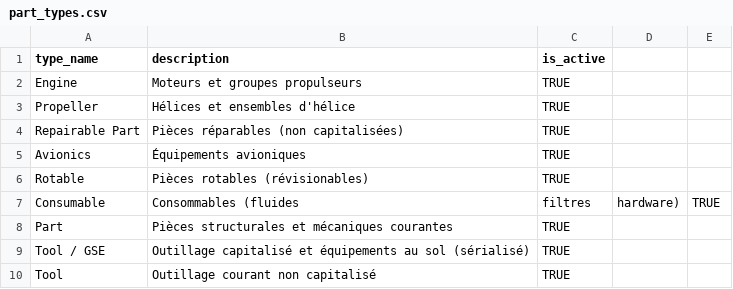
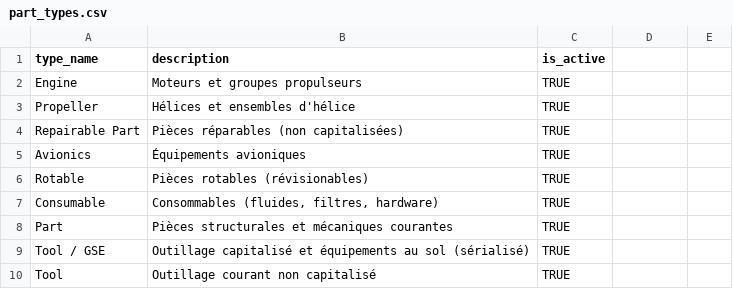
Before and after one commit to hugo-lep/mbhlcore, a CSV file: inst/seed/part_types.csv, drawn as a sheet.

Commit message:
correction table part type

```diff
--- a/inst/seed/part_types.csv
+++ b/inst/seed/part_types.csv
@@ -6,3 +6,3 @@ Avionics,Équipements avioniques,TRUE
 Rotable,Pièces rotables (révisionables),TRUE
-Consumable,Consommables (fluides, filtres, hardware),TRUE
+Consumable,"Consommables (fluides, filtres, hardware)",TRUE
 Part,Pièces structurales et mécaniques courantes,TRUE
```
